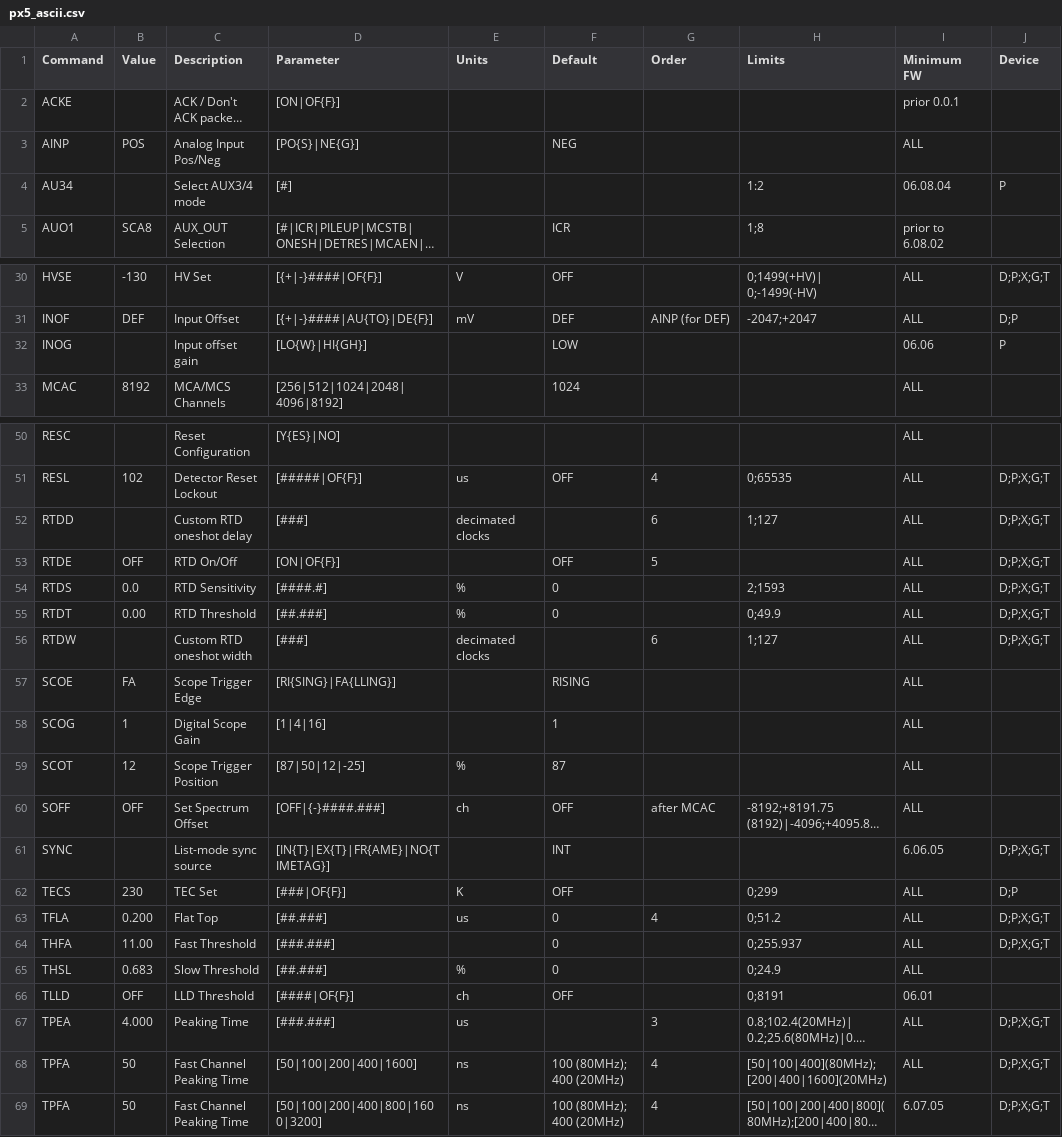
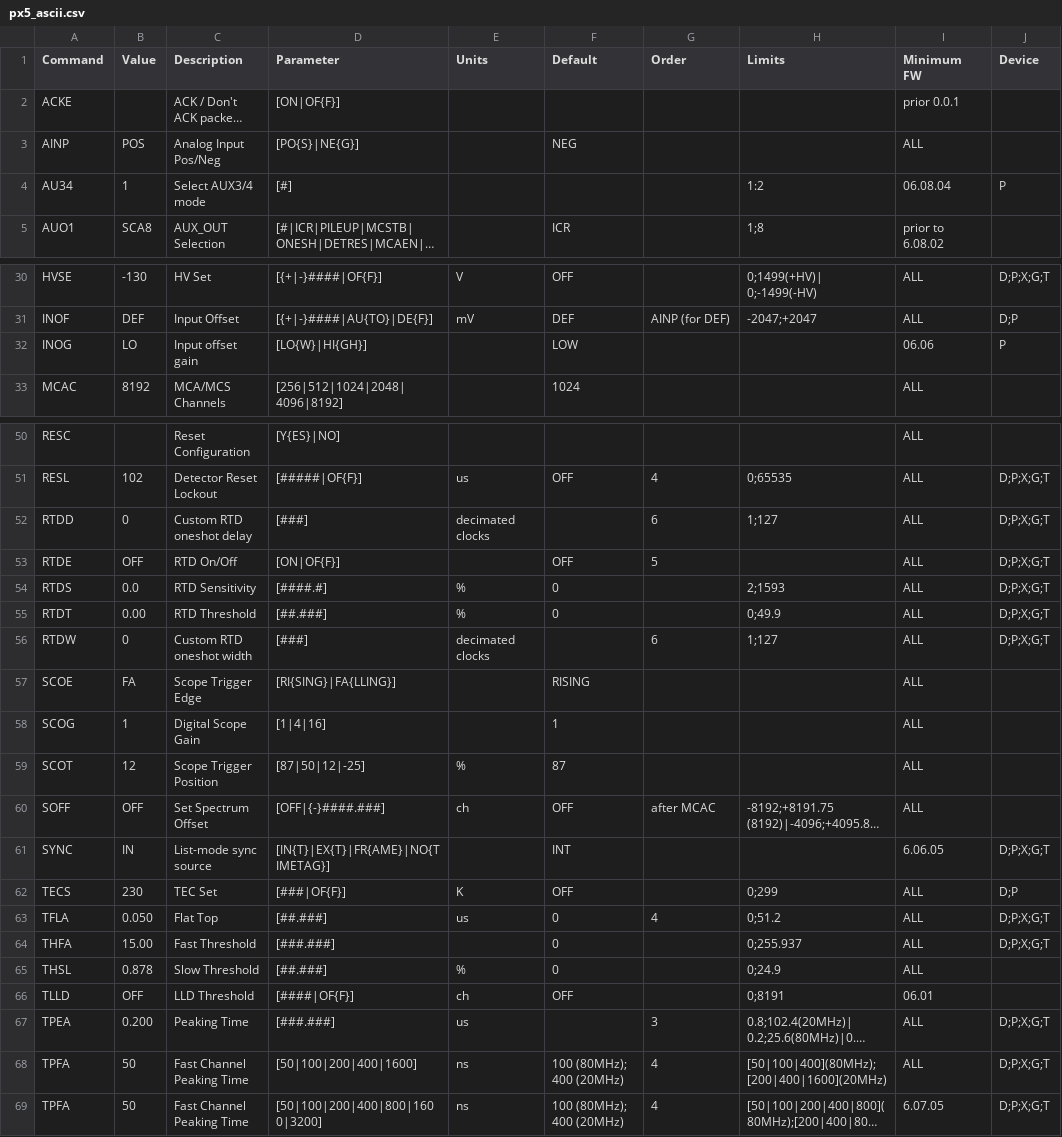
Before and after one commit to AVSidorov/FT2SXR, a CSV file: dev/amptek/px5_ascii.csv, drawn as a sheet; only a part is shown, gaps mark what is left out; long unchanged cells end in …; the diff covers the shown part only; the diff names each change by its address in the sheet, - before the commit and + after, or states it on an @@ line.

```diff
--- a/dev/amptek/px5_ascii.csv
+++ b/dev/amptek/px5_ascii.csv
-B4 (Value): (empty)
+B4 (Value): 1
-B32 (Value): (empty)
+B32 (Value): LO
-B52 (Value): (empty)
+B52 (Value): 0
-B56 (Value): (empty)
+B56 (Value): 0
-B61 (Value): (empty)
+B61 (Value): IN
-B63 (Value): 0.200
+B63 (Value): 0.050
-B64 (Value): 11.00
+B64 (Value): 15.00
-B65 (Value): 0.683
+B65 (Value): 0.878
-B67 (Value): 4.000
+B67 (Value): 0.200
```
Also changed, not shown: 6 edited cells elsewhere in this file, 3 other files.
